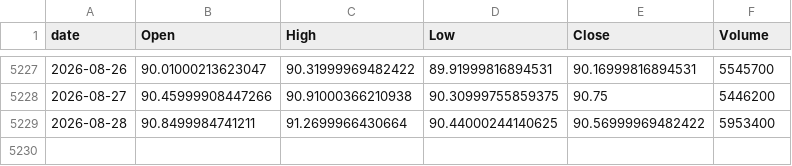
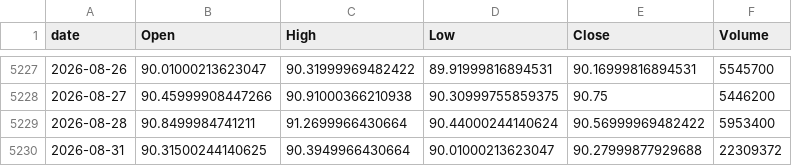
Before and after one commit to jeencare/sp500-strategy, a CSV file: data/SPYM_daily.csv, drawn as a sheet; only a part is shown, gaps mark what is left out.

```diff
--- a/data/SPYM_daily.csv
+++ b/data/SPYM_daily.csv
@@ -5228,2 +5228,3 @@
 2026-08-27,90.45999908447266,90.91000366210938,90.30999755859375,90.75,5446200
-2026-08-28,90.8499984741211,91.2699966430664,90.44000244140625,90.56999969482422,5953400
+2026-08-28,90.8499984741211,91.2699966430664,90.44000244140624,90.56999969482422,5953400
+2026-08-31,90.31500244140625,90.3949966430664,90.01000213623047,90.27999877929688,22309372
```
Also changed, not shown: data/QQQM_daily.csv, data/QQQ_daily.csv, 10 other files.
